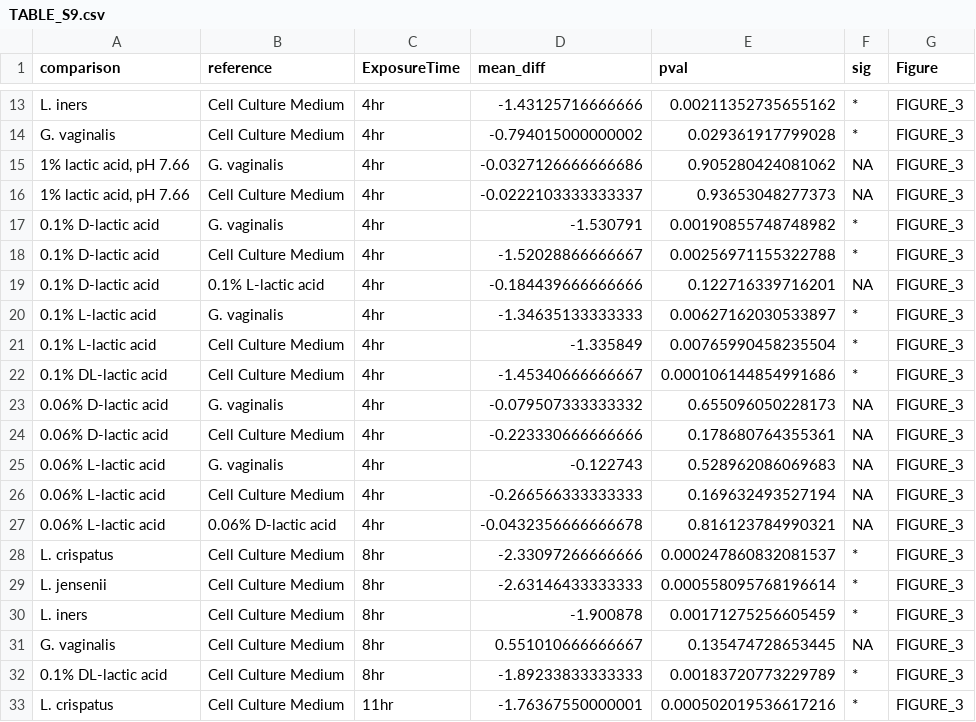
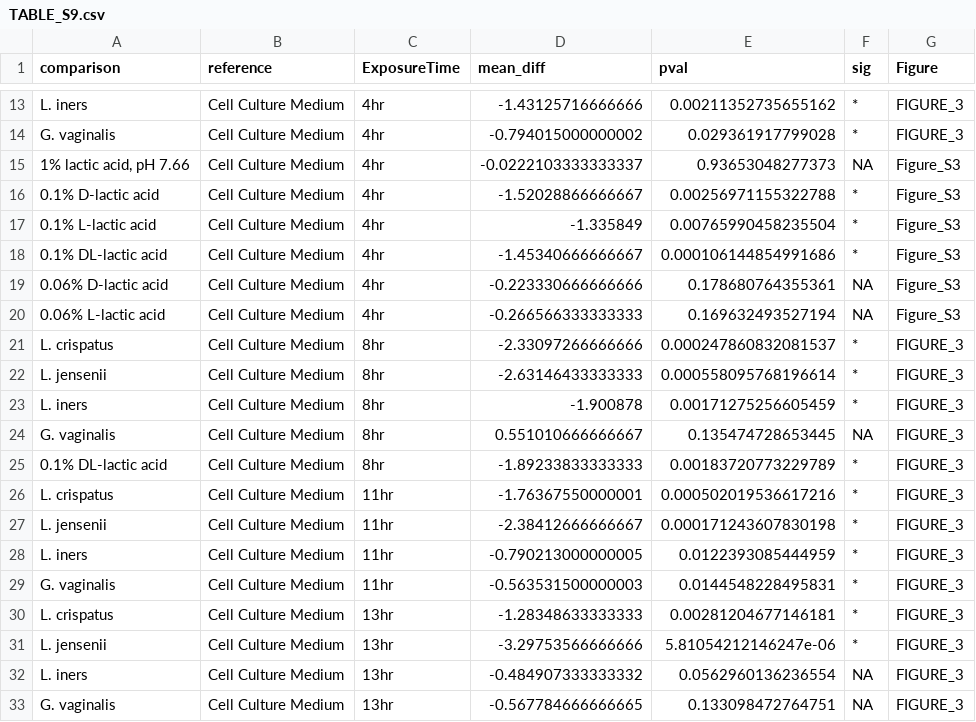
Before and after one commit to ravel-lab/smith_thesis_2017, a CSV file: AnalysisPipeline/Tables/TABLE_S9.csv, drawn as a sheet; only a part is shown, gaps mark what is left out; the shorter side is filled out with more unchanged rows.

```diff
--- a/AnalysisPipeline/Tables/TABLE_S9.csv
+++ b/AnalysisPipeline/Tables/TABLE_S9.csv
@@ -14,15 +14,8 @@
 "G. vaginalis","Cell Culture Medium","4hr",-0.794015000000002,0.029361917799028,"*","FIGURE_3"
-"1% lactic acid, pH 7.66","G. vaginalis","4hr",-0.0327126666666686,0.905280424081062,NA,"FIGURE_3"
-"1% lactic acid, pH 7.66","Cell Culture Medium","4hr",-0.0222103333333337,0.93653048277373,NA,"FIGURE_3"
-"0.1% D-lactic acid","G. vaginalis","4hr",-1.530791,0.00190855748748982,"*","FIGURE_3"
-"0.1% D-lactic acid","Cell Culture Medium","4hr",-1.52028866666667,0.00256971155322788,"*","FIGURE_3"
-"0.1% D-lactic acid","0.1% L-lactic acid","4hr",-0.184439666666666,0.122716339716201,NA,"FIGURE_3"
-"0.1% L-lactic acid","G. vaginalis","4hr",-1.34635133333333,0.00627162030533897,"*","FIGURE_3"
-"0.1% L-lactic acid","Cell Culture Medium","4hr",-1.335849,0.00765990458235504,"*","FIGURE_3"
-"0.1% DL-lactic acid","Cell Culture Medium","4hr",-1.45340666666667,0.000106144854991686,"*","FIGURE_3"
-"0.06% D-lactic acid","G. vaginalis","4hr",-0.079507333333332,0.655096050228173,NA,"FIGURE_3"
-"0.06% D-lactic acid","Cell Culture Medium","4hr",-0.223330666666666,0.178680764355361,NA,"FIGURE_3"
-"0.06% L-lactic acid","G. vaginalis","4hr",-0.122743,0.528962086069683,NA,"FIGURE_3"
-"0.06% L-lactic acid","Cell Culture Medium","4hr",-0.266566333333333,0.169632493527194,NA,"FIGURE_3"
-"0.06% L-lactic acid","0.06% D-lactic acid","4hr",-0.0432356666666678,0.816123784990321,NA,"FIGURE_3"
+"1% lactic acid, pH 7.66","Cell Culture Medium","4hr",-0.0222103333333337,0.93653048277373,NA,"Figure_S3"
+"0.1% D-lactic acid","Cell Culture Medium","4hr",-1.52028866666667,0.00256971155322788,"*","Figure_S3"
+"0.1% L-lactic acid","Cell Culture Medium","4hr",-1.335849,0.00765990458235504,"*","Figure_S3"
+"0.1% DL-lactic acid","Cell Culture Medium","4hr",-1.45340666666667,0.000106144854991686,"*","Figure_S3"
+"0.06% D-lactic acid","Cell Culture Medium","4hr",-0.223330666666666,0.178680764355361,NA,"Figure_S3"
+"0.06% L-lactic acid","Cell Culture Medium","4hr",-0.266566333333333,0.169632493527194,NA,"Figure_S3"
 "L. crispatus","Cell Culture Medium","8hr",-2.33097266666666,0.000247860832081537,"*","FIGURE_3"
```
Also changed, not shown: AnalysisPipeline/Tables/TABLE_S11.csv, PreparePipeline/western_summary.csv, 3 other files.
